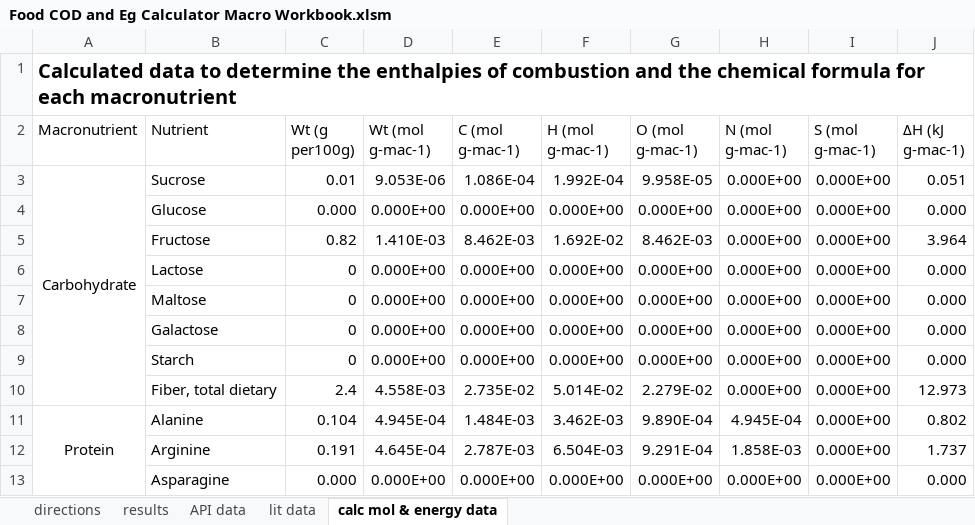
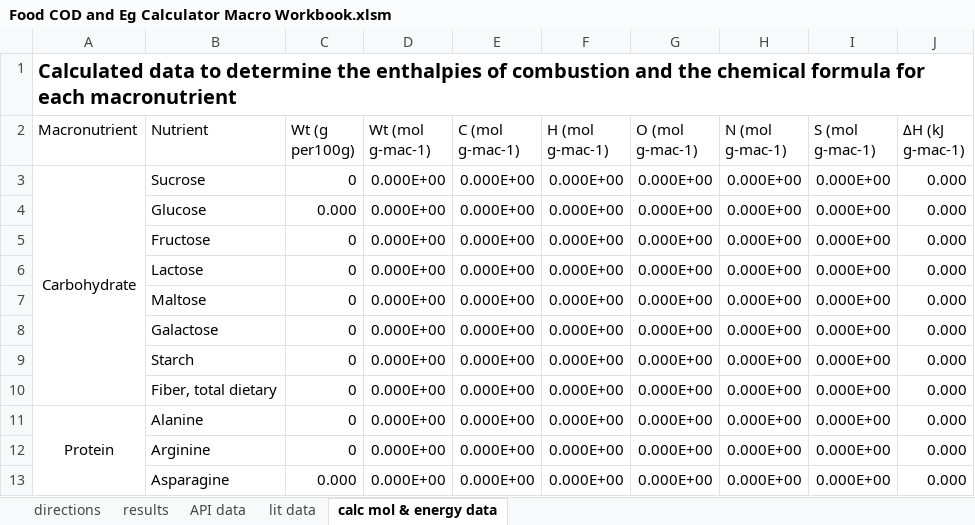
Before and after one commit to tldavi25/Food-COD-and-Eg-Calculator, an Excel workbook: Food COD and Eg Calculator Macro Workbook.xlsm, sheet calc mol & energy data, drawn as a sheet; only a part is shown; values as stored, in another font and other column widths than the file's, no borders; charts and pictures and conditional formats not drawn; the diff covers the shown part only; the diff names each change by its address in the sheet, - before the commit and + after, or states it on an @@ line.

```diff
--- a/Food COD and Eg Calculator Macro Workbook.xlsm (sheet calc mol & energy data)
+++ b/Food COD and Eg Calculator Macro Workbook.xlsm (sheet calc mol & energy data)
-C3 (Wt (g per100g)): 0.01
+C3 (Wt (g per100g)): 0
-D3 (Wt (mol g-mac-1)): 9.053E-06
+D3 (Wt (mol g-mac-1)): 0.000E+00
-E3 (C (mol g-mac-1)): 1.086E-04
+E3 (C (mol g-mac-1)): 0.000E+00
-F3 (H (mol g-mac-1)): 1.992E-04
+F3 (H (mol g-mac-1)): 0.000E+00
-G3 (O (mol g-mac-1)): 9.958E-05
+G3 (O (mol g-mac-1)): 0.000E+00
-J3 (ΔH (kJ g-mac-1)): 0.051
+J3 (ΔH (kJ g-mac-1)): 0.000
-C5 (Wt (g per100g)): 0.82
+C5 (Wt (g per100g)): 0
-D5 (Wt (mol g-mac-1)): 1.410E-03
+D5 (Wt (mol g-mac-1)): 0.000E+00
-E5 (C (mol g-mac-1)): 8.462E-03
+E5 (C (mol g-mac-1)): 0.000E+00
-F5 (H (mol g-mac-1)): 1.692E-02
+F5 (H (mol g-mac-1)): 0.000E+00
-G5 (O (mol g-mac-1)): 8.462E-03
+G5 (O (mol g-mac-1)): 0.000E+00
-J5 (ΔH (kJ g-mac-1)): 3.964
+J5 (ΔH (kJ g-mac-1)): 0.000
-C10 (Wt (g per100g)): 2.4
+C10 (Wt (g per100g)): 0
-D10 (Wt (mol g-mac-1)): 4.558E-03
+D10 (Wt (mol g-mac-1)): 0.000E+00
-E10 (C (mol g-mac-1)): 2.735E-02
+E10 (C (mol g-mac-1)): 0.000E+00
-F10 (H (mol g-mac-1)): 5.014E-02
+F10 (H (mol g-mac-1)): 0.000E+00
-G10 (O (mol g-mac-1)): 2.279E-02
+G10 (O (mol g-mac-1)): 0.000E+00
-J10 (ΔH (kJ g-mac-1)): 12.973
+J10 (ΔH (kJ g-mac-1)): 0.000
-C11 (Wt (g per100g)): 0.104
+C11 (Wt (g per100g)): 0
-D11 (Wt (mol g-mac-1)): 4.945E-04
+D11 (Wt (mol g-mac-1)): 0.000E+00
-E11 (C (mol g-mac-1)): 1.484E-03
+E11 (C (mol g-mac-1)): 0.000E+00
-F11 (H (mol g-mac-1)): 3.462E-03
+F11 (H (mol g-mac-1)): 0.000E+00
-G11 (O (mol g-mac-1)): 9.890E-04
+G11 (O (mol g-mac-1)): 0.000E+00
-H11 (N (mol g-mac-1)): 4.945E-04
+H11 (N (mol g-mac-1)): 0.000E+00
-J11 (ΔH (kJ g-mac-1)): 0.802
+J11 (ΔH (kJ g-mac-1)): 0.000
-C12 (Wt (g per100g)): 0.191
+C12 (Wt (g per100g)): 0
-D12 (Wt (mol g-mac-1)): 4.645E-04
+D12 (Wt (mol g-mac-1)): 0.000E+00
-E12 (C (mol g-mac-1)): 2.787E-03
+E12 (C (mol g-mac-1)): 0.000E+00
-F12 (H (mol g-mac-1)): 6.504E-03
+F12 (H (mol g-mac-1)): 0.000E+00
-G12 (O (mol g-mac-1)): 9.291E-04
+G12 (O (mol g-mac-1)): 0.000E+00
-H12 (N (mol g-mac-1)): 1.858E-03
+H12 (N (mol g-mac-1)): 0.000E+00
-J12 (ΔH (kJ g-mac-1)): 1.737
+J12 (ΔH (kJ g-mac-1)): 0.000
```
Also changed, not shown: 144 edited cells elsewhere in this sheet, sheet API data, sheet results, sheet directions, formulas that keep their value, charts or pictures.
